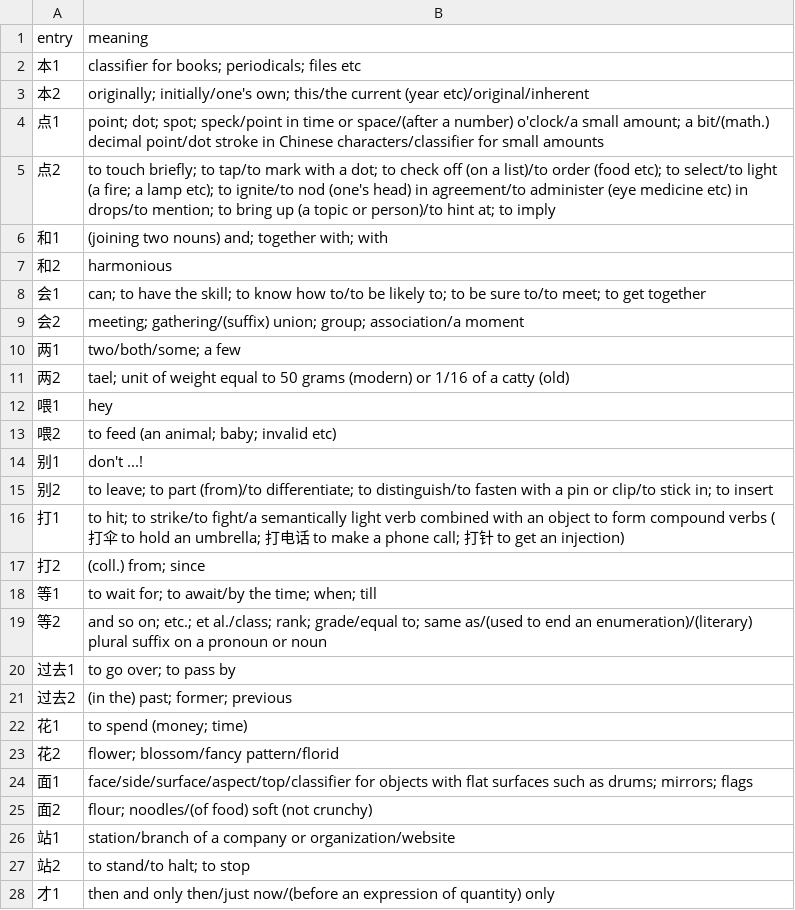
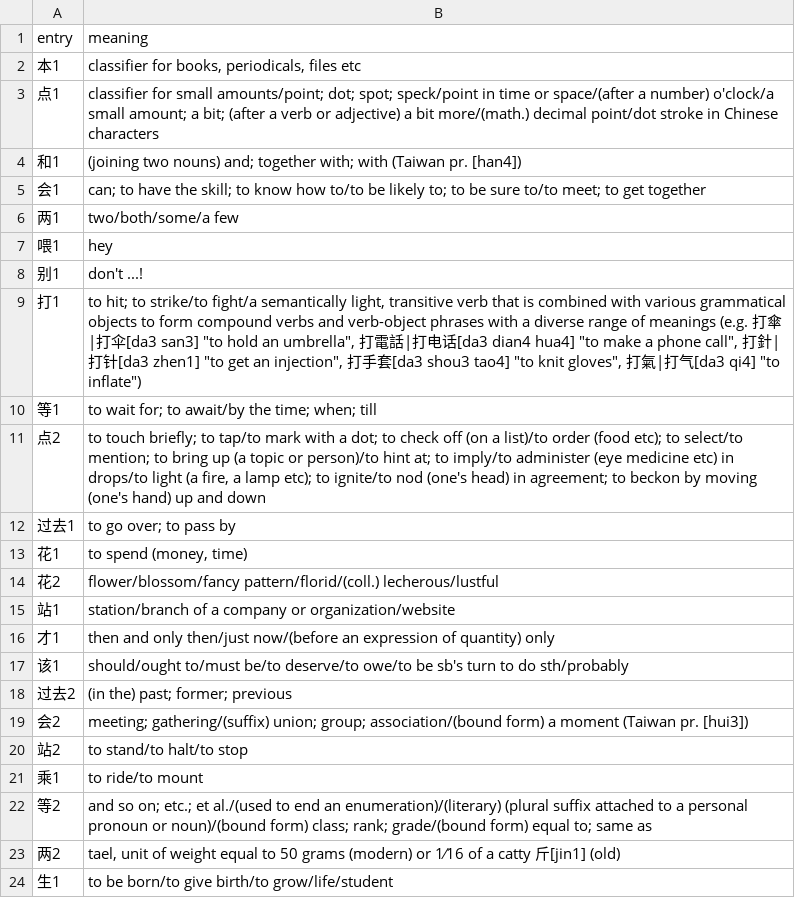
Before and after one commit to RyanGibb/anki-hsk3, a CSV file: data/homograph-glosses.csv, drawn as a sheet; only a part is shown; the diff covers the shown part only.

```diff
--- a/data/homograph-glosses.csv
+++ b/data/homograph-glosses.csv
@@ -1,28 +1,24 @@
 entry,meaning
-本1,classifier for books; periodicals; files etc
-本2,originally; initially/one's own; this/the current (year etc)/original/inherent
-点1,point; dot; spot; speck/point in time or space/(after a number) o'clock/a small amount; a bit/(math.) decimal point/dot stroke in Chinese characters/classifier for small amounts
-点2,to touch briefly; to tap/to mark with a dot; to check off (on a list)/to order (food etc); to select/to light (a fire; a lamp etc); to ignite/to nod (one's head) in agreement/to administer (eye medicine etc) in drops/to mention; to bring up (a topic or person)/to hint at; to imply
-和1,(joining two nouns) and; together with; with
-和2,harmonious
+本1,"classifier for books, periodicals, files etc"
+点1,classifier for small amounts/point; dot; spot; speck/point in time or space/(after a number) o'clock/a small amount; a bit; (after a verb or adjective) a bit more/(math.) decimal point/dot stroke in Chinese characters
+和1,(joining two nouns) and; together with; with (Taiwan pr. [han4])
 会1,can; to have the skill; to know how to/to be likely to; to be sure to/to meet; to get together
-会2,meeting; gathering/(suffix) union; group; association/a moment
-两1,two/both/some; a few
-两2,tael; unit of weight equal to 50 grams (modern) or 1/16 of a catty (old)
+两1,two/both/some/a few
 喂1,hey
-喂2,to feed (an animal; baby; invalid etc)
 别1,don't ...!
-别2,to leave; to part (from)/to differentiate; to distinguish/to fasten with a pin or clip/to stick in; to insert
-打1,to hit; to strike/to fight/a semantically light verb combined with an object to form compound verbs (打伞 to hold an umbrella; 打电话 to make a phone call; 打针 to get an injection)
-打2,(coll.) from; since
+打1,"to hit; to strike/to fight/a semantically light, transitive verb that is combined with various grammatical objects to form compound verbs and verb-object phrases with a diverse range of meanings (e.g. 打傘|打伞[da3 san3] ""to hold an umbrella"", 打電話|打电话[da3 dian4 hua4] ""to make a phone call"", 打針|打针[da3 zhen1] ""to get an injection"", 打手套[da3 shou3 tao4] ""to knit gloves"", 打氣|打气[da3 qi4] ""to inflate"")"
 等1,to wait for; to await/by the time; when; till
-等2,and so on; etc.; et al./class; rank; grade/equal to; same as/(used to end an enumeration)/(literary) plural suffix on a pronoun or noun
+点2,"to touch briefly; to tap/to mark with a dot; to check off (on a list)/to order (food etc); to select/to mention; to bring up (a topic or person)/to hint at; to imply/to administer (eye medicine etc) in drops/to light (a fire, a lamp etc); to ignite/to nod (one's head) in agreement; to beckon by moving (one's hand) up and down"
 过去1,to go over; to pass by
+花1,"to spend (money, time)"
+花2,flower/blossom/fancy pattern/florid/(coll.) lecherous/lustful
+站1,station/branch of a company or organization/website
+才1,then and only then/just now/(before an expression of quantity) only
+该1,should/ought to/must be/to deserve/to owe/to be sb's turn to do sth/probably
 过去2,(in the) past; former; previous
-花1,to spend (money; time)
-花2,flower; blossom/fancy pattern/florid
-面1,face/side/surface/aspect/top/classifier for objects with flat surfaces such as drums; mirrors; flags
-面2,flour; noodles/(of food) soft (not crunchy)
-站1,station/branch of a company or organization/website
-站2,to stand/to halt; to stop
-才1,then and only then/just now/(before an expression of quantity) only
+会2,meeting; gathering/(suffix) union; group; association/(bound form) a moment (Taiwan pr. [hui3])
+站2,to stand/to halt/to stop
+乘1,to ride/to mount
+等2,and so on; etc.; et al./(used to end an enumeration)/(literary) (plural suffix attached to a personal pronoun or noun)/(bound form) class; rank; grade/(bound form) equal to; same as
+两2,"tael, unit of weight equal to 50 grams (modern) or 1⁄16 of a catty 斤[jin1] (old)"
+生1,to be born/to give birth/to grow/life/student
```
Also changed, not shown: 30 added rows, 29 removed rows, 9 moved rows and 9 edited cells elsewhere in this file, 5 other files.
